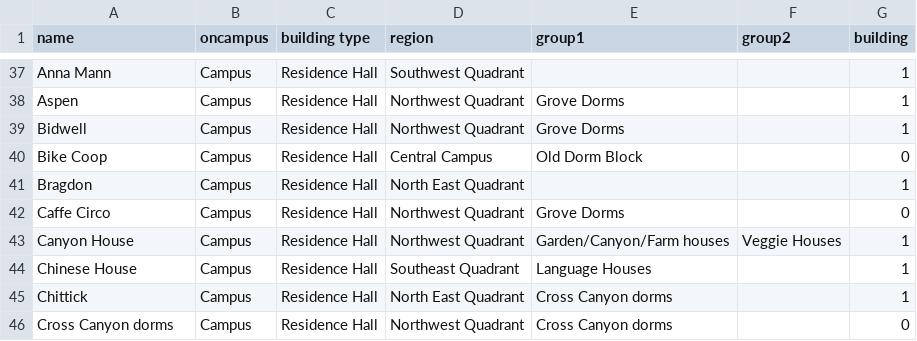
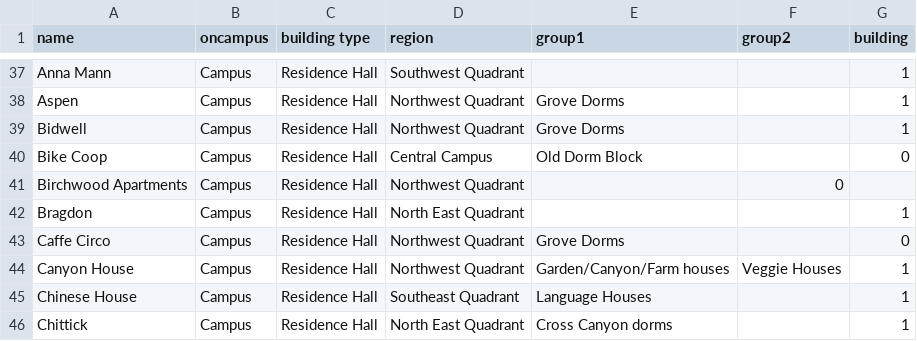
Before and after one commit to reed-college/blop, a CSV file: location_codes.csv, drawn as a sheet; only a part is shown, gaps mark what is left out; the shorter side is filled out with more unchanged rows; the diff names each change by its address in the sheet, - before the commit and + after, or states it on an @@ line.

Commit message:
Update location_codes.csv

```diff
--- a/location_codes.csv
+++ b/location_codes.csv
+row 41: Birchwood Apartments | Campus | Residence Hall | Northwest Quadrant |  | 0
```
